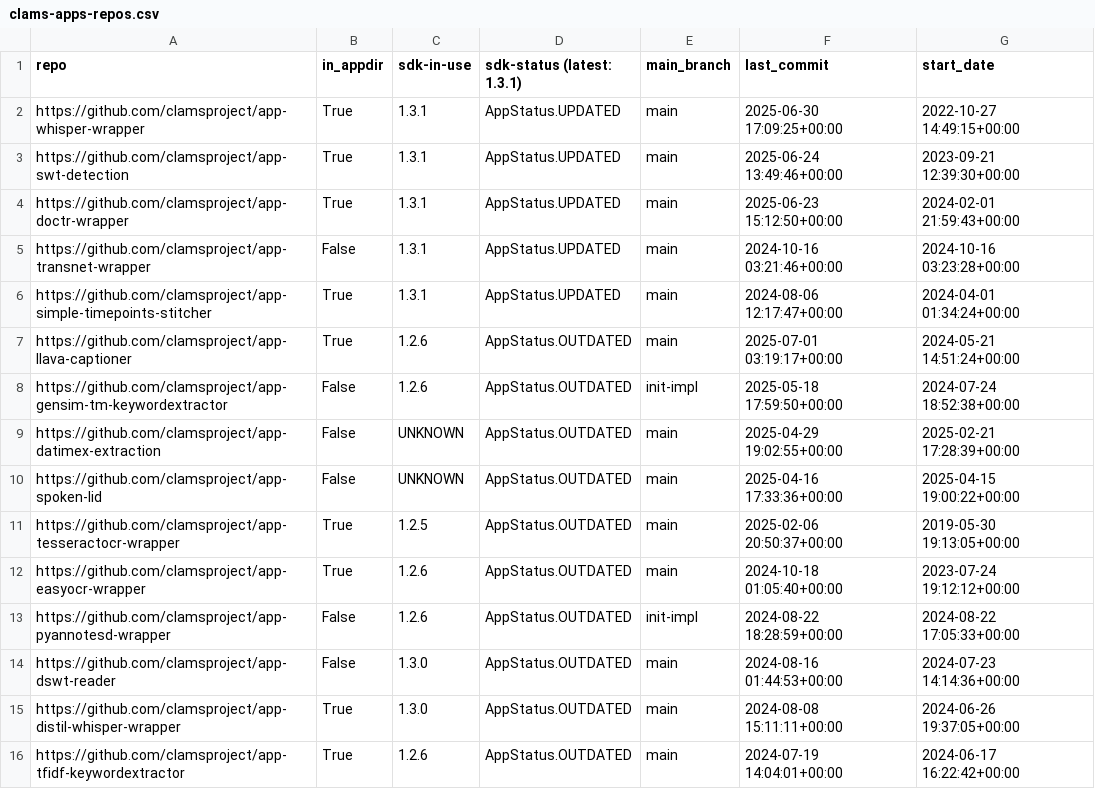
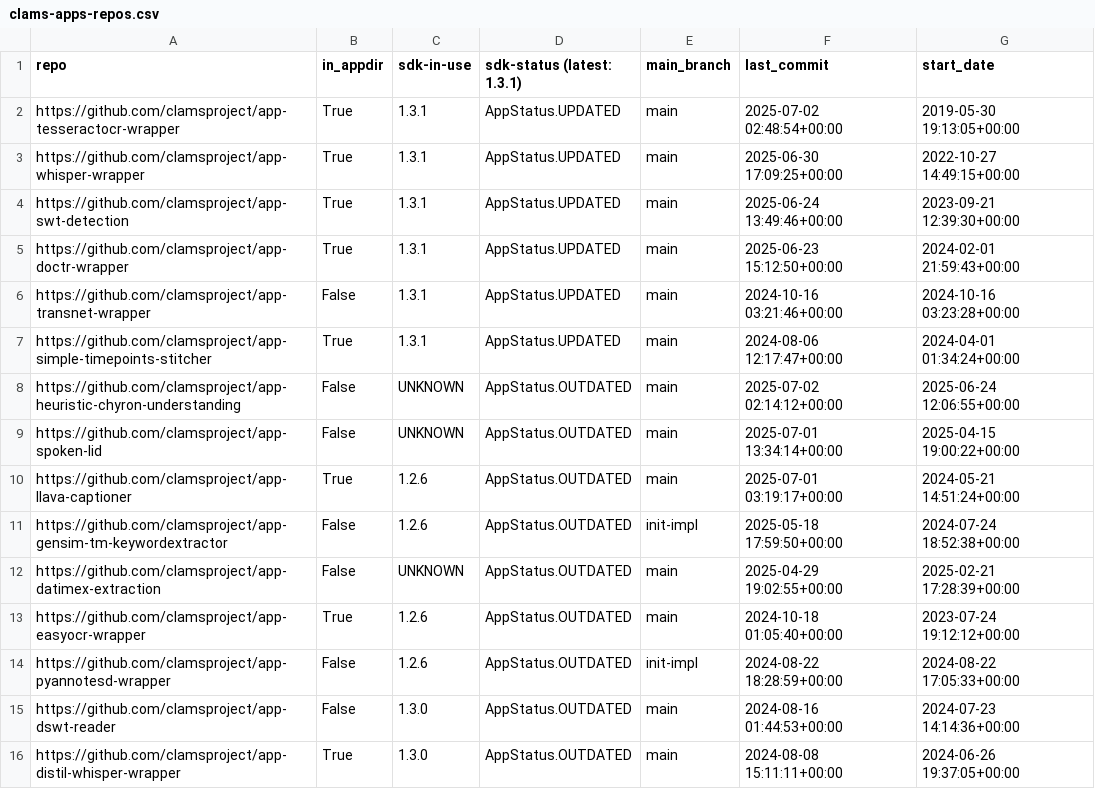
Before and after one commit to clamsproject/apps, a CSV file: clams-apps-repos.csv, drawn as a sheet; only a part is shown; the shorter side is filled out with more unchanged rows; removed rows and columns are numbered as before the commit, all else as after; the diff names each change by its address in the sheet, - before the commit and + after, or states it on an @@ line.

Commit message:
updating app development dashboard file

```diff
--- a/clams-apps-repos.csv
+++ b/clams-apps-repos.csv
+row 2: https://github.com/clamsproject/app-tesseractocr-wrapper | True | 1.3.1 | AppStatus.UPDATED | main | 2025-07-02 02:48:54+00:00 | 2019-05-30 19:13:05+00:00
+row 8: https://github.com/clamsproject/app-heuristic-chyron-understanding | False | UNKNOWN | AppStatus.OUTDATED | main | 2025-07-02 02:14:12+00:00 | 2025-06-24 12:06:55+00:00
+row 9: https://github.com/clamsproject/app-spoken-lid | False | UNKNOWN | AppStatus.OUTDATED | main | 2025-07-01 13:34:14+00:00 | 2025-04-15 19:00:22+00:00
-row 10: https://github.com/clamsproject/app-spoken-lid | False | UNKNOWN | AppStatus.OUTDATED | main | 2025-04-16 17:33:36+00:00 | 2025-04-15 19:00:22+00:00
-row 11: https://github.com/clamsproject/app-tesseractocr-wrapper | True | 1.2.5 | AppStatus.OUTDATED | main | 2025-02-06 20:50:37+00:00 | 2019-05-30 19:13:05+00:00
```
